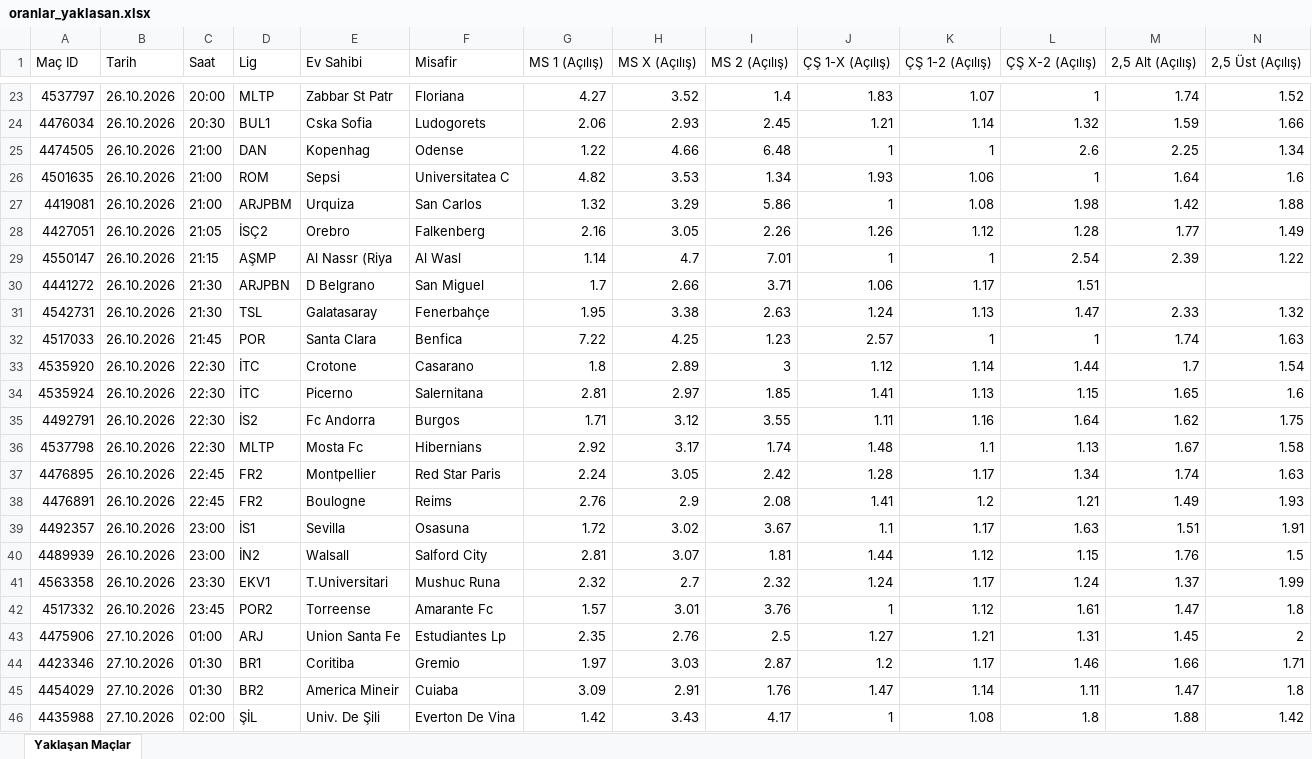
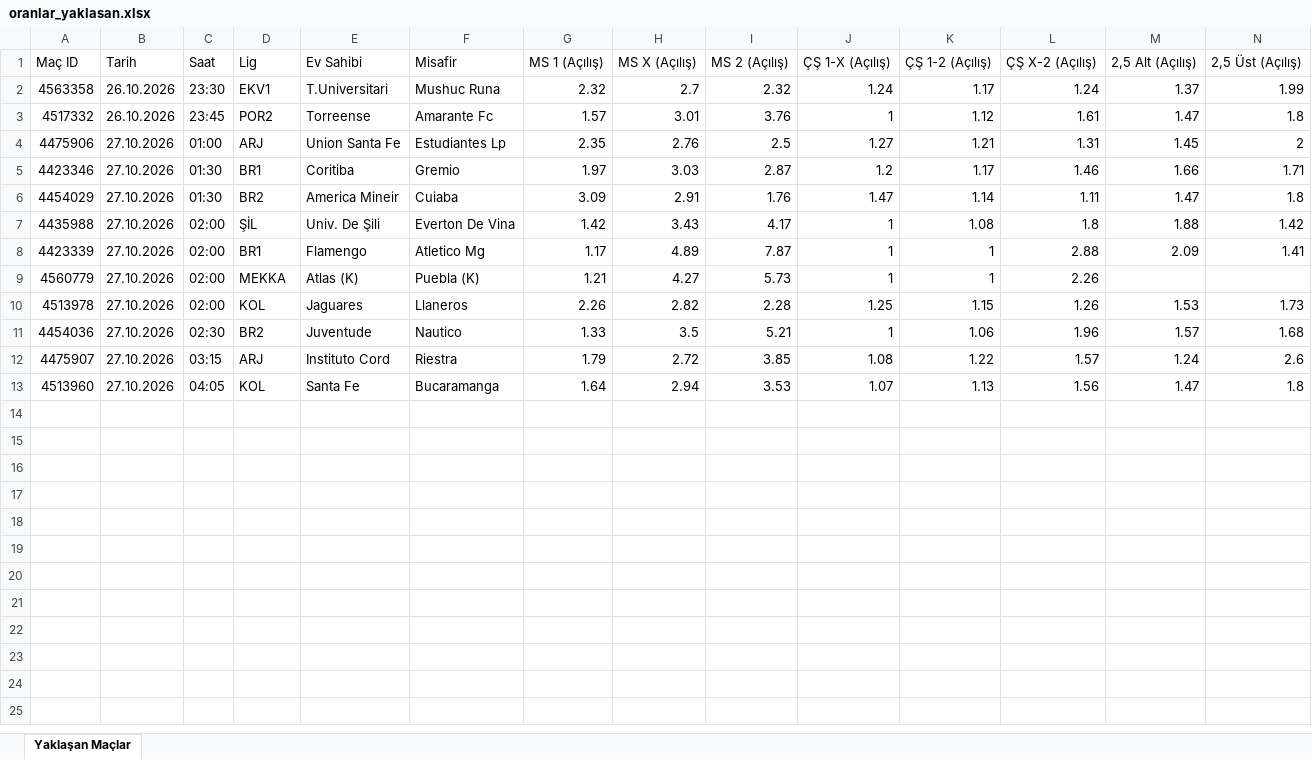
Before and after one commit to MuSa60-12/mackolik-oranlar, an Excel workbook: oranlar_yaklasan.xlsx, sheet Yaklaşan Maçlar, drawn as a sheet; only a part is shown, gaps mark what is left out; the shorter side is filled out with more unchanged rows; values as stored, in another font and other column widths than the file's, no borders; rows hold the shown columns only; the diff covers the shown part only; the diff names each change by its address in the sheet, - before the commit and + after, or states it on an @@ line.

```diff
--- a/oranlar_yaklasan.xlsx (sheet Yaklaşan Maçlar)
+++ b/oranlar_yaklasan.xlsx (sheet Yaklaşan Maçlar)
-row 23: 4537797 | 26.10.2026 | 20:00 | MLTP | Zabbar St Patr | Floriana | 4.27 | 3.52 | 1.4 | 1.83 | 1.07 | 1 | 1.74 | 1.52
-row 24: 4476034 | 26.10.2026 | 20:30 | BUL1 | Cska Sofia | Ludogorets | 2.06 | 2.93 | 2.45 | 1.21 | 1.14 | 1.32 | 1.59 | 1.66
-row 25: 4474505 | 26.10.2026 | 21:00 | DAN | Kopenhag | Odense | 1.22 | 4.66 | 6.48 | 1 | 1 | 2.6 | 2.25 | 1.34
-row 26: 4501635 | 26.10.2026 | 21:00 | ROM | Sepsi | Universitatea C | 4.82 | 3.53 | 1.34 | 1.93 | 1.06 | 1 | 1.64 | 1.6
-row 27: 4419081 | 26.10.2026 | 21:00 | ARJPBM | Urquiza | San Carlos | 1.32 | 3.29 | 5.86 | 1 | 1.08 | 1.98 | 1.42 | 1.88
-row 28: 4427051 | 26.10.2026 | 21:05 | İSÇ2 | Orebro | Falkenberg | 2.16 | 3.05 | 2.26 | 1.26 | 1.12 | 1.28 | 1.77 | 1.49
-row 29: 4550147 | 26.10.2026 | 21:15 | AŞMP | Al Nassr (Riya | Al Wasl | 1.14 | 4.7 | 7.01 | 1 | 1 | 2.54 | 2.39 | 1.22
-row 30: 4441272 | 26.10.2026 | 21:30 | ARJPBN | D Belgrano | San Miguel | 1.7 | 2.66 | 3.71 | 1.06 | 1.17 | 1.51
-row 31: 4542731 | 26.10.2026 | 21:30 | TSL | Galatasaray | Fenerbahçe | 1.95 | 3.38 | 2.63 | 1.24 | 1.13 | 1.47 | 2.33 | 1.32
-row 32: 4517033 | 26.10.2026 | 21:45 | POR | Santa Clara | Benfica | 7.22 | 4.25 | 1.23 | 2.57 | 1 | 1 | 1.74 | 1.63
-row 33: 4535920 | 26.10.2026 | 22:30 | İTC | Crotone | Casarano | 1.8 | 2.89 | 3 | 1.12 | 1.14 | 1.44 | 1.7 | 1.54
-row 34: 4535924 | 26.10.2026 | 22:30 | İTC | Picerno | Salernitana | 2.81 | 2.97 | 1.85 | 1.41 | 1.13 | 1.15 | 1.65 | 1.6
-row 35: 4492791 | 26.10.2026 | 22:30 | İS2 | Fc Andorra | Burgos | 1.71 | 3.12 | 3.55 | 1.11 | 1.16 | 1.64 | 1.62 | 1.75
-row 36: 4537798 | 26.10.2026 | 22:30 | MLTP | Mosta Fc | Hibernians | 2.92 | 3.17 | 1.74 | 1.48 | 1.1 | 1.13 | 1.67 | 1.58
-row 37: 4476895 | 26.10.2026 | 22:45 | FR2 | Montpellier | Red Star Paris | 2.24 | 3.05 | 2.42 | 1.28 | 1.17 | 1.34 | 1.74 | 1.63
-row 38: 4476891 | 26.10.2026 | 22:45 | FR2 | Boulogne | Reims | 2.76 | 2.9 | 2.08 | 1.41 | 1.2 | 1.21 | 1.49 | 1.93
-row 39: 4492357 | 26.10.2026 | 23:00 | İS1 | Sevilla | Osasuna | 1.72 | 3.02 | 3.67 | 1.1 | 1.17 | 1.63 | 1.51 | 1.91
-row 40: 4489939 | 26.10.2026 | 23:00 | İN2 | Walsall | Salford City | 2.81 | 3.07 | 1.81 | 1.44 | 1.12 | 1.15 | 1.76 | 1.5
```
Also changed, not shown: 21 removed rows elsewhere in this sheet, oranlar_tamamlanan.xlsx.
